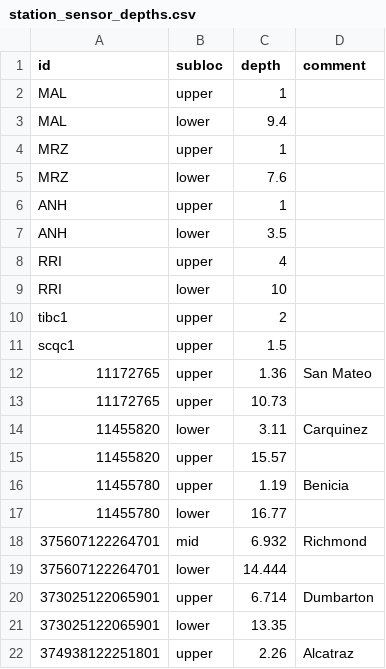
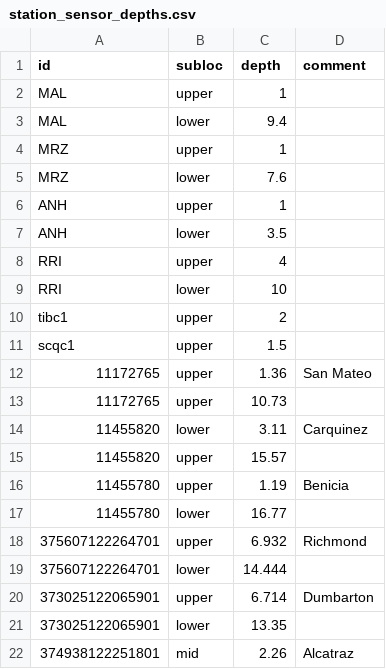
Before and after one commit to CADWRDeltaModeling/BayDeltaSCHISM, a CSV file: data/station_sensor_depths.csv, drawn as a sheet.

Commit message:
Corrected depth labels

```diff
--- a/data/station_sensor_depths.csv
+++ b/data/station_sensor_depths.csv
@@ -17,3 +17,3 @@ scqc1,upper,1.5,
 11455780,lower,16.77,
-375607122264701,mid,6.932,Richmond
+375607122264701,upper,6.932,Richmond
 375607122264701,lower,14.444,
@@ -21,2 +21,2 @@ scqc1,upper,1.5,
 373025122065901,lower,13.35,
-374938122251801,upper,2.26,Alcatraz
+374938122251801,mid,2.26,Alcatraz
```
